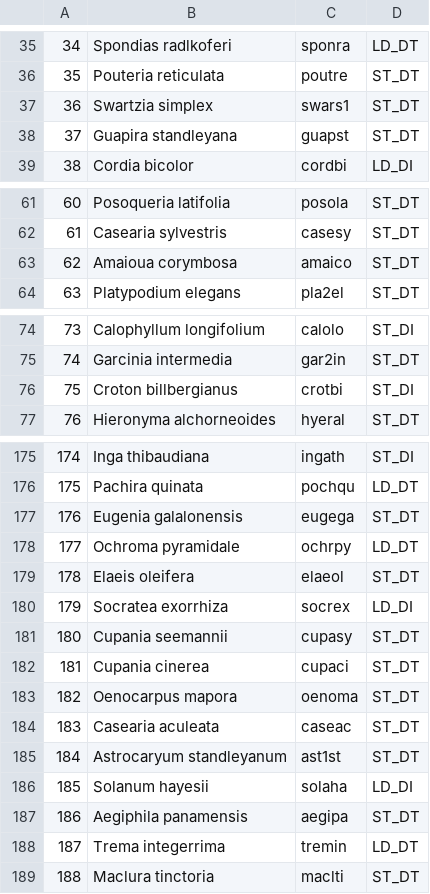
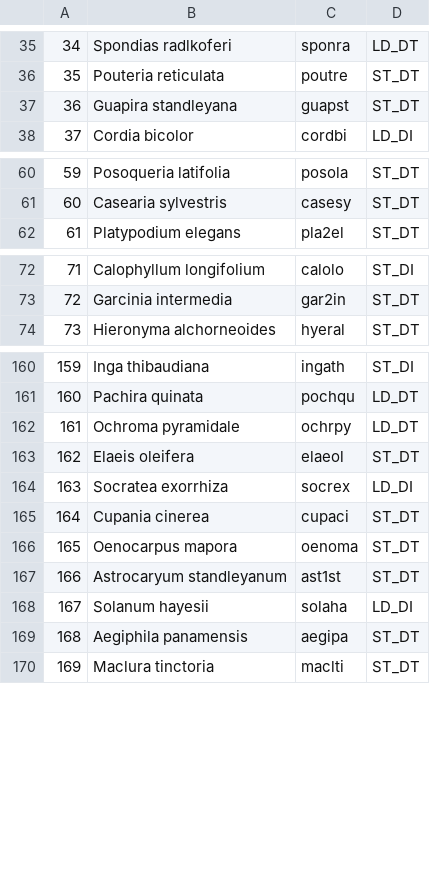
Before and after one commit to adamhb/regeneration_submodel, a CSV file: benchmarking/pft_assignments.csv, drawn as a sheet; only a part is shown, gaps mark what is left out; removed rows and columns are numbered as before the commit, all else as after; the diff covers the shown part only; the diff names each change by its address in the sheet, - before the commit and + after, or states it on an @@ line.

```diff
--- a/benchmarking/pft_assignments.csv
+++ b/benchmarking/pft_assignments.csv
-row 37: 36 | Swartzia simplex | swars1 | ST_DT
@@ column A renumbered between rows 37 and 177 @@
-row 63: 62 | Amaioua corymbosa | amaico | ST_DT
-row 76: 75 | Croton billbergianus | crotbi | ST_DI
-row 177: 176 | Eugenia galalonensis | eugega | ST_DT
-row 181: 180 | Cupania seemannii | cupasy | ST_DT
-row 184: 183 | Casearia aculeata | caseac | ST_DT
-row 188: 187 | Trema integerrima | tremin | LD_DT
```
Also changed, not shown: 13 removed rows and 2 edited cells elsewhere in this file, 3 other files.
